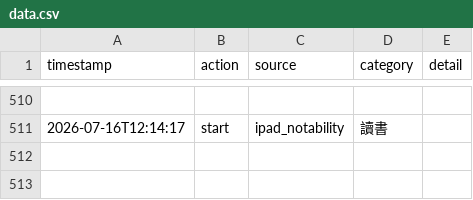
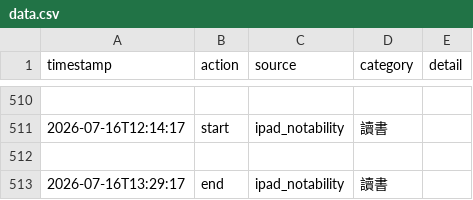
Before and after one commit to ssuyu0829/tt-f6a83b, a CSV file: data.csv, drawn as a sheet; only a part is shown, gaps mark what is left out.

Commit message:
sync 2026-07-16 13:45

```diff
--- a/data.csv
+++ b/data.csv
@@ -511 +511,3 @@ timestamp,action,source,category,detail
 2026-07-16T12:14:17,start,ipad_notability,讀書,
+
+2026-07-16T13:29:17,end,ipad_notability,讀書,
```
